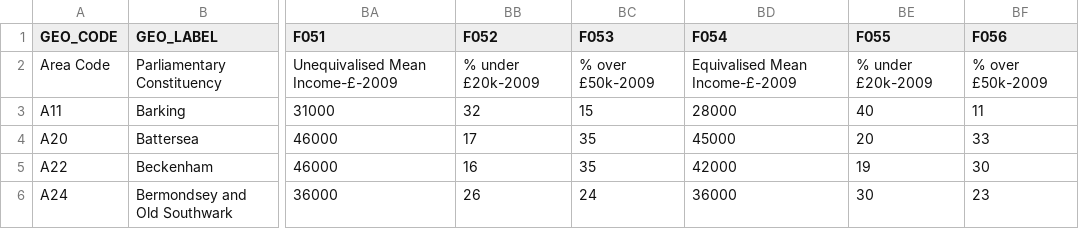
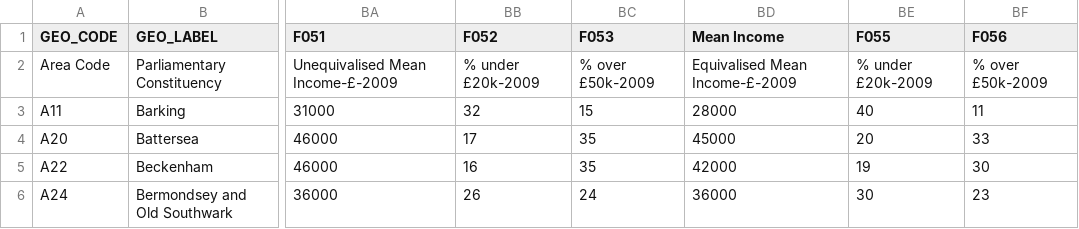
Before and after one commit to JackChen207/COMP0034-coursework-1, a CSV file: parliamentary-constituency-profiles-data.csv, drawn as a sheet; only a part is shown, gaps mark what is left out; the diff names each change by its address in the sheet, - before the commit and + after, or states it on an @@ line.

Commit message:
choropleth_map_populations

```diff
--- a/parliamentary-constituency-profiles-data.csv
+++ b/parliamentary-constituency-profiles-data.csv
-BD1: F054
+BD1: Mean Income
```
Also changed, not shown: 1 other file.
